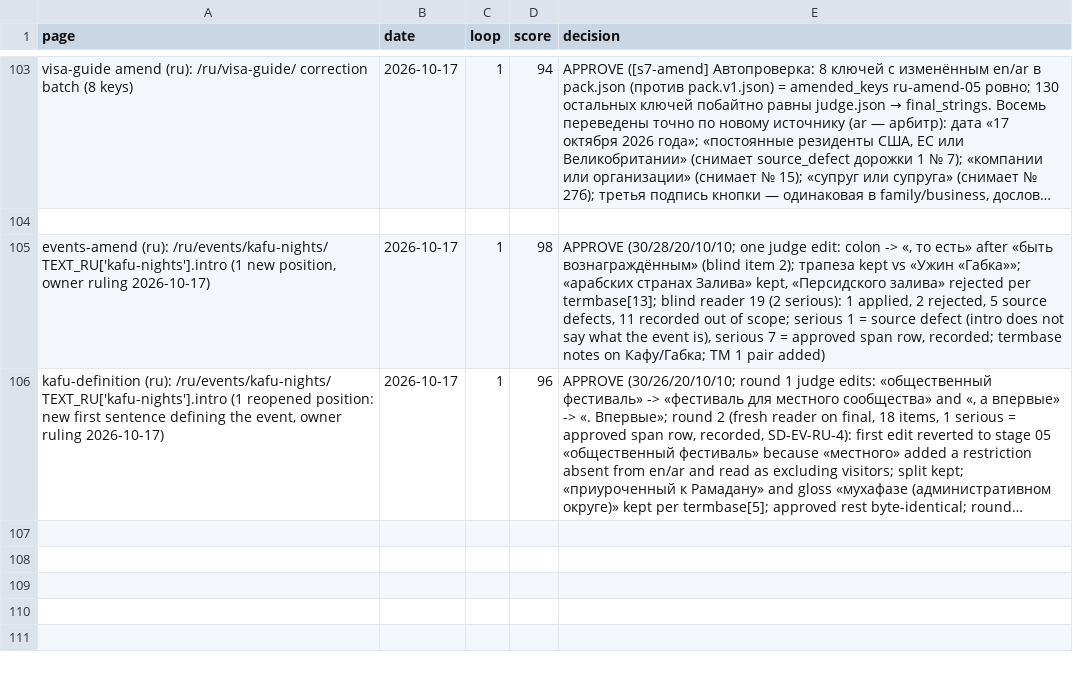
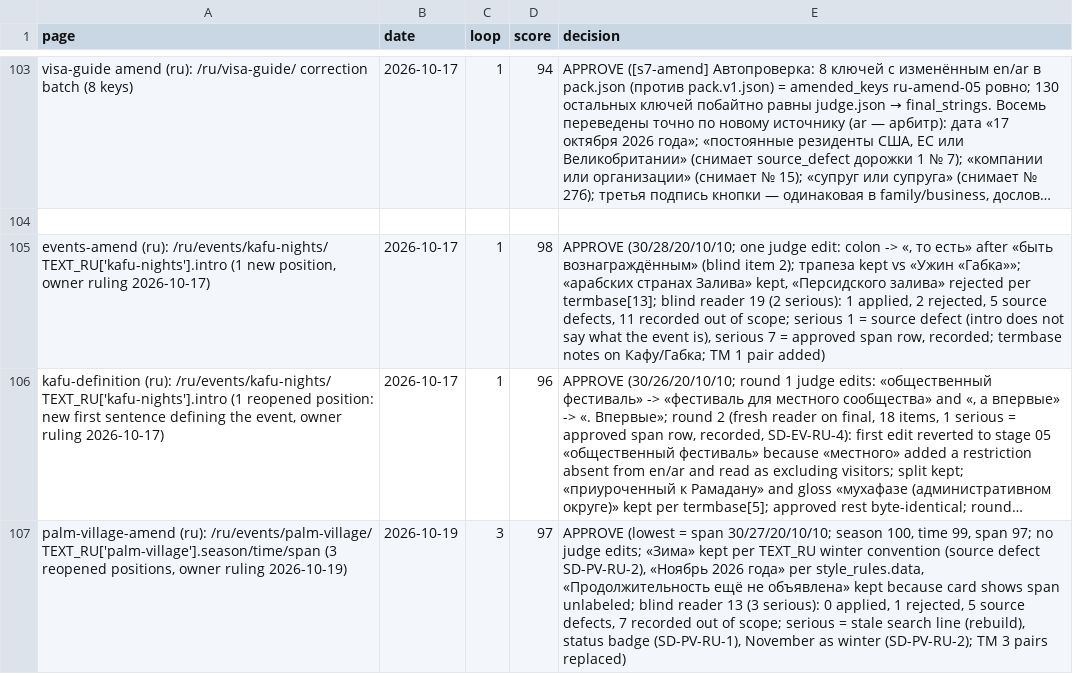
Before and after one commit to eyad62689-lab/visit-alahsa, a CSV file: ru-translation/memory/scores.csv, drawn as a sheet; only a part is shown, gaps mark what is left out; long unchanged cells end in …; the diff names each change by its address in the sheet, - before the commit and + after, or states it on an @@ line.

```diff
--- a/ru-translation/memory/scores.csv
+++ b/ru-translation/memory/scores.csv
+row 107: palm-village-amend (ru): /ru/events/palm-village/ TEXT_RU['palm-village'].season/time/span (3 reopened positions, owner ruling 2026-10-19) | 2026-10-19 | 3 | 97 | APPROVE (lowest = span 30/27/20/10/10; season 100, time 99, span 97; no judge edits; «Зима» kept per TEXT_RU winter convention (source defect SD-PV-RU-2), «Ноябрь 2026 года» per style_rules.data, «Продолжительность ещё не объявлена» kept because card shows span unlabeled; blind reader 13 (3 serious): 0 applied, 1 rejected, 5 source defects, 7 recorded out of scope; serious = stale search line (rebuild), status badge (SD-PV-RU-1), November as winter (SD-PV-RU-2); TM 3 pairs replaced)
```
Also changed, not shown: de-translation/memory/scores.csv, ur-translation/memory/scores.csv, 6 other files.
